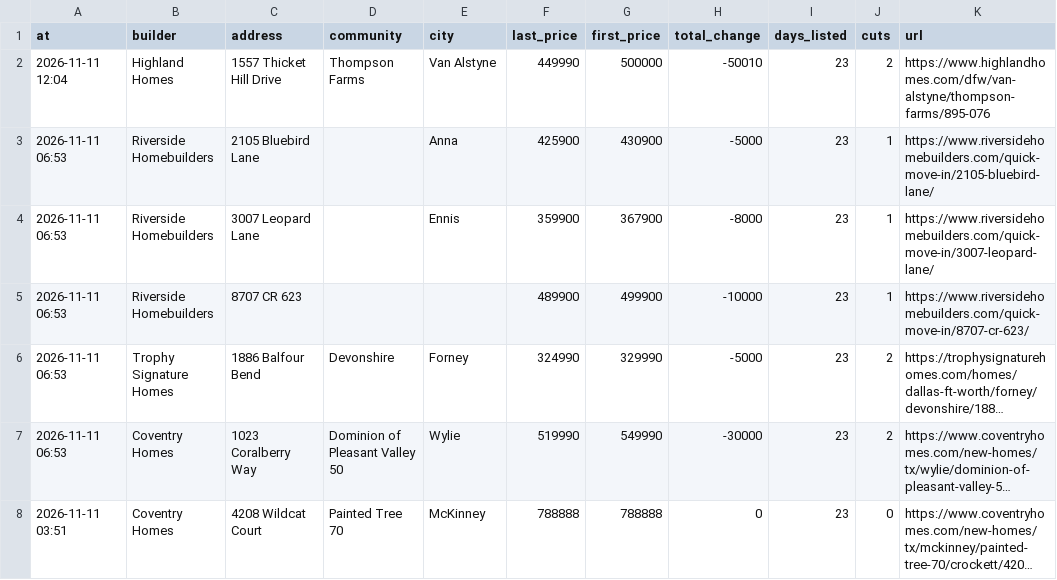
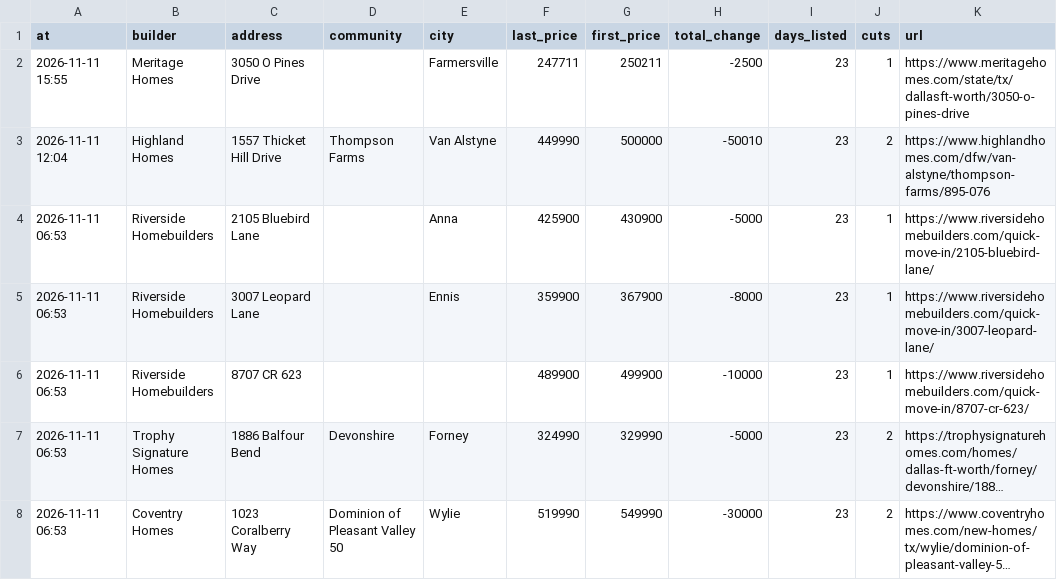
Before and after one commit to Crutledge13/dfw-builder-tracker, a CSV file: docs/data/sold_removed.csv, drawn as a sheet; only a part is shown; the shorter side is filled out with more unchanged rows; long unchanged cells end in ….

```diff
--- a/docs/data/sold_removed.csv
+++ b/docs/data/sold_removed.csv
@@ -1,2 +1,3 @@
 at,builder,address,community,city,last_price,first_price,total_change,days_listed,cuts,url
+2026-11-11 15:55,Meritage Homes,3050 O Pines Drive,,Farmersville,247711,250211,-2500,23,1,https://www.meritagehomes.com/state/tx/dallasft-worth/3050-o-pines-drive
 2026-11-11 12:04,Highland Homes,1557 Thicket Hill Drive,Thompson Farms,Van Alstyne,449990,500000,-50010,23,2,https://www.highlandhomes.com/dfw/van-alstyne/thompson-farms/895-076
```
Also changed, not shown: docs/data/home_offers.csv, docs/data/new_homes.csv, 22 other files.
